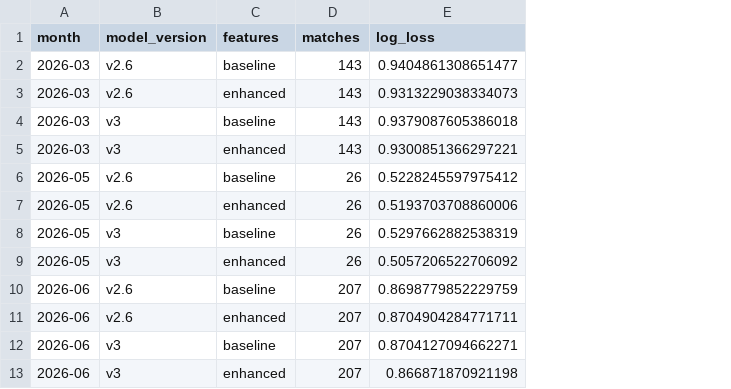
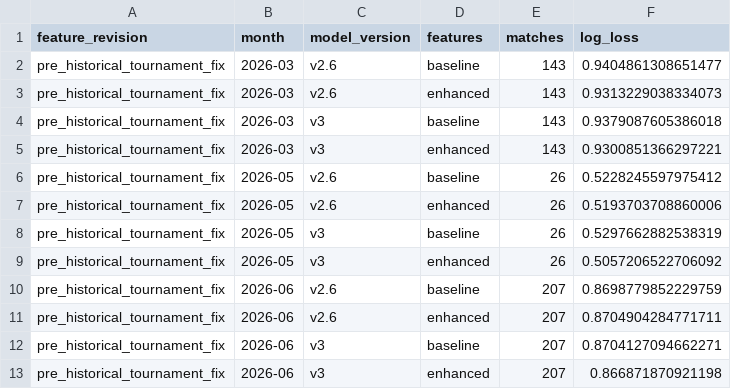
Before and after one commit to JESUSC1/2026_Football_Forecast_PiorLabs_Competition_JC, a CSV file: artifacts/version_benchmark.csv, drawn as a sheet; the diff names each change by its address in the sheet, - before the commit and + after, or states it on an @@ line.

```diff
--- a/artifacts/version_benchmark.csv
+++ b/artifacts/version_benchmark.csv
+column A (feature_revision), rows 2-13: all pre_historical_tournament_fix
```
Also changed, not shown: 17 other files.
